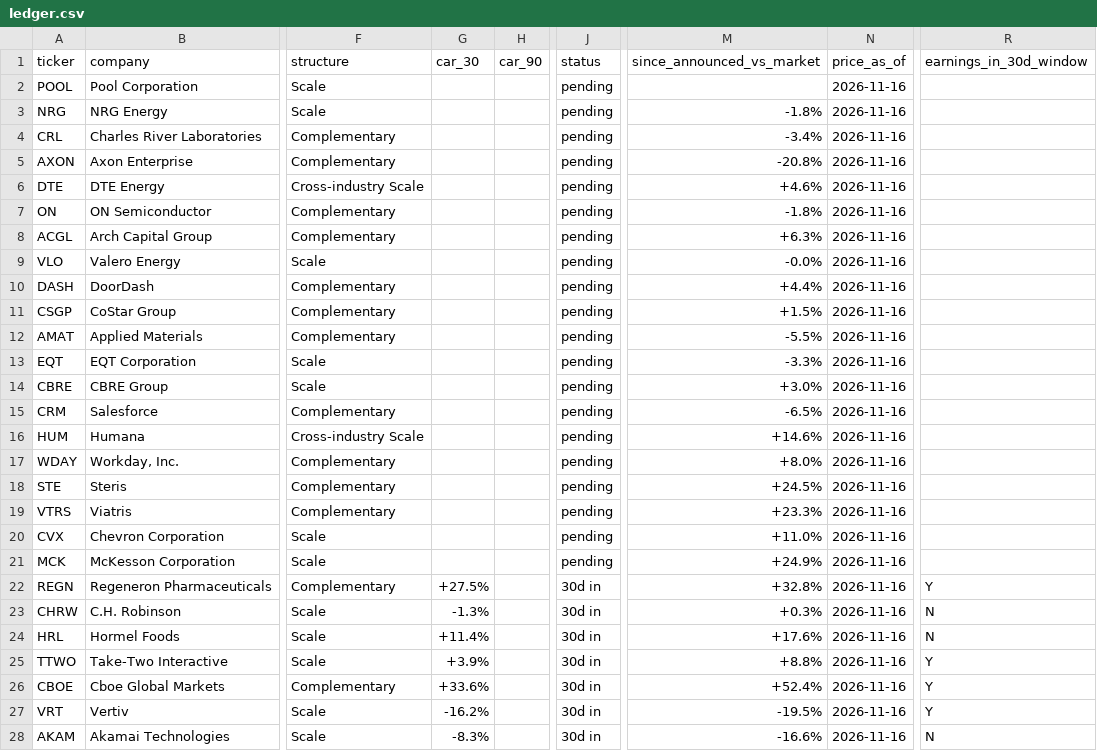
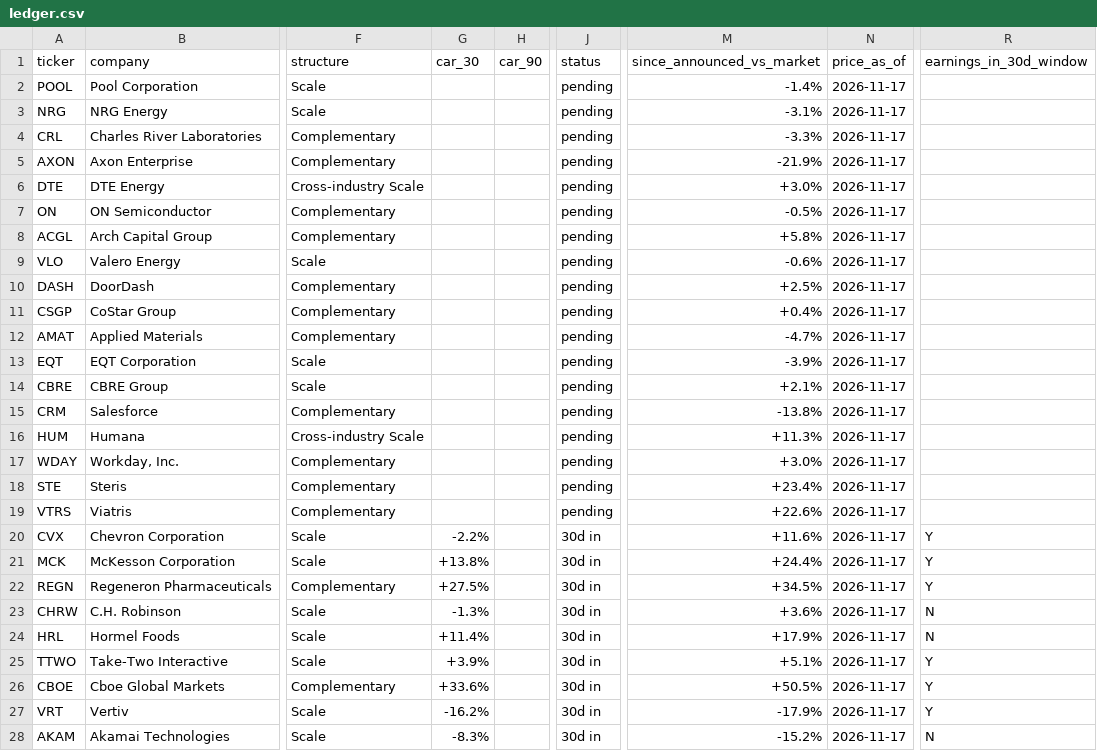
Before and after one commit to DealmakersDigest/deal-ledger, a CSV file: ledger.csv, drawn as a sheet; only a part is shown, gaps mark what is left out; the diff covers the shown part only; the diff names each change by its address in the sheet, - before the commit and + after, or states it on an @@ line.

Commit message:
ledger: nightly update 2026-11-18

```diff
--- a/ledger.csv
+++ b/ledger.csv
-M2 (since_announced_vs_market): (empty)
+M2 (since_announced_vs_market): -1.4%
-N2:N28 (price_as_of): 2026-11-16
+N2:N28 (price_as_of): 2026-11-17
-M3 (since_announced_vs_market): -1.8%
+M3 (since_announced_vs_market): -3.1%
-M4 (since_announced_vs_market): -3.4%
+M4 (since_announced_vs_market): -3.3%
-M5 (since_announced_vs_market): -20.8%
+M5 (since_announced_vs_market): -21.9%
-M6 (since_announced_vs_market): +4.6%
+M6 (since_announced_vs_market): +3.0%
-M7 (since_announced_vs_market): -1.8%
+M7 (since_announced_vs_market): -0.5%
-M8 (since_announced_vs_market): +6.3%
+M8 (since_announced_vs_market): +5.8%
-M9 (since_announced_vs_market): -0.0%
+M9 (since_announced_vs_market): -0.6%
-M10 (since_announced_vs_market): +4.4%
+M10 (since_announced_vs_market): +2.5%
-M11 (since_announced_vs_market): +1.5%
+M11 (since_announced_vs_market): +0.4%
-M12 (since_announced_vs_market): -5.5%
+M12 (since_announced_vs_market): -4.7%
-M13 (since_announced_vs_market): -3.3%
+M13 (since_announced_vs_market): -3.9%
-M14 (since_announced_vs_market): +3.0%
+M14 (since_announced_vs_market): +2.1%
-M15 (since_announced_vs_market): -6.5%
+M15 (since_announced_vs_market): -13.8%
-M16 (since_announced_vs_market): +14.6%
+M16 (since_announced_vs_market): +11.3%
-M17 (since_announced_vs_market): +8.0%
+M17 (since_announced_vs_market): +3.0%
-M18 (since_announced_vs_market): +24.5%
+M18 (since_announced_vs_market): +23.4%
-M19 (since_announced_vs_market): +23.3%
+M19 (since_announced_vs_market): +22.6%
-G20 (car_30): (empty)
+G20 (car_30): -2.2%
-J20:J21 (status): pending
+J20:J21 (status): 30d in
-M20 (since_announced_vs_market): +11.0%
+M20 (since_announced_vs_market): +11.6%
-R20:R21 (earnings_in_30d_window): (empty)
+R20:R21 (earnings_in_30d_window): Y
-G21 (car_30): (empty)
+G21 (car_30): +13.8%
-M21 (since_announced_vs_market): +24.9%
+M21 (since_announced_vs_market): +24.4%
-M22 (since_announced_vs_market): +32.8%
+M22 (since_announced_vs_market): +34.5%
-M23 (since_announced_vs_market): +0.3%
+M23 (since_announced_vs_market): +3.6%
-M24 (since_announced_vs_market): +17.6%
+M24 (since_announced_vs_market): +17.9%
-M25 (since_announced_vs_market): +8.8%
+M25 (since_announced_vs_market): +5.1%
-M26 (since_announced_vs_market): +52.4%
+M26 (since_announced_vs_market): +50.5%
-M27 (since_announced_vs_market): -19.5%
+M27 (since_announced_vs_market): -17.9%
-M28 (since_announced_vs_market): -16.6%
+M28 (since_announced_vs_market): -15.2%
```
Also changed, not shown: 49 edited cells elsewhere in this file, 2 other files.
